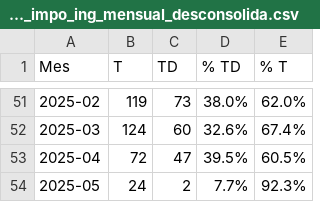
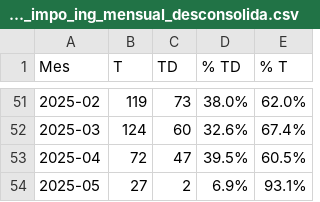
Before and after one commit to marajadesantelmo/dassa_operativo_stream, a CSV file: data/monitoreo/cnts_impo_ing_mensual_desconsolida.csv, drawn as a sheet; only a part is shown, gaps mark what is left out.

```diff
--- a/data/monitoreo/cnts_impo_ing_mensual_desconsolida.csv
+++ b/data/monitoreo/cnts_impo_ing_mensual_desconsolida.csv
@@ -53,2 +53,2 @@ Mes,T,TD,% TD,% T
 2025-04,72,47,39.5%,60.5%
-2025-05,24,2,7.7%,92.3%
+2025-05,27,2,6.9%,93.1%
```
Also changed, not shown: data/balanza.csv, data/monitoreo/kpi.csv, 4 other files.
